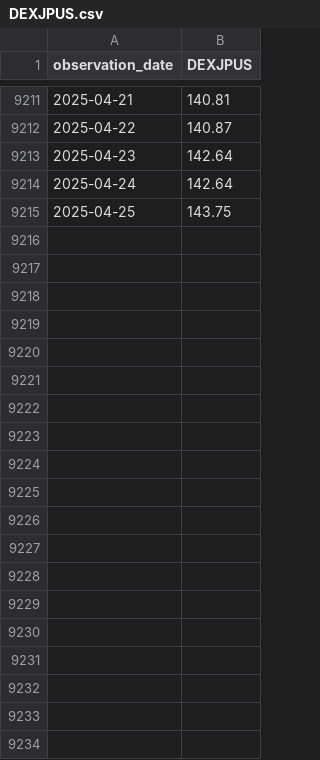
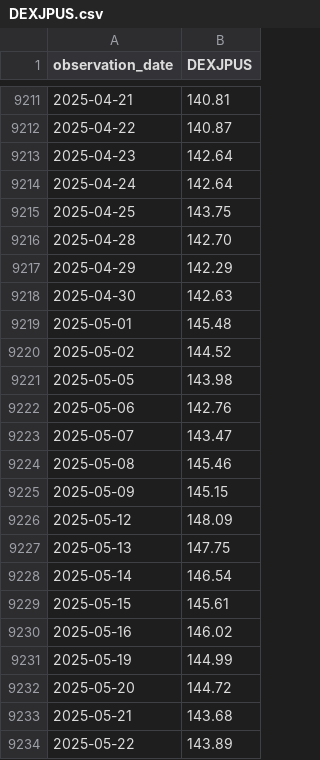
Before and after one commit to LouisSko/master-thesis, a CSV file: data/exchange_rates/DEXJPUS.csv, drawn as a sheet; only a part is shown, gaps mark what is left out; the diff covers the shown part only; the diff names each change by its address in the sheet, - before the commit and + after, or states it on an @@ line.

```diff
--- a/data/exchange_rates/DEXJPUS.csv
+++ b/data/exchange_rates/DEXJPUS.csv
+row 9216: 2025-04-28 | 142.70
+row 9217: 2025-04-29 | 142.29
+row 9218: 2025-04-30 | 142.63
+row 9219: 2025-05-01 | 145.48
+row 9220: 2025-05-02 | 144.52
+row 9221: 2025-05-05 | 143.98
+row 9222: 2025-05-06 | 142.76
+row 9223: 2025-05-07 | 143.47
+row 9224: 2025-05-08 | 145.46
+row 9225: 2025-05-09 | 145.15
+row 9226: 2025-05-12 | 148.09
+row 9227: 2025-05-13 | 147.75
+row 9228: 2025-05-14 | 146.54
+row 9229: 2025-05-15 | 145.61
+row 9230: 2025-05-16 | 146.02
+row 9231: 2025-05-19 | 144.99
+row 9232: 2025-05-20 | 144.72
+row 9233: 2025-05-21 | 143.68
+row 9234: 2025-05-22 | 143.89
```
Also changed, not shown: 71 added rows elsewhere in this file, data/exchange_rates/DEXCAUS.csv, data/exchange_rates/DEXCHUS.csv, 5 other files.
